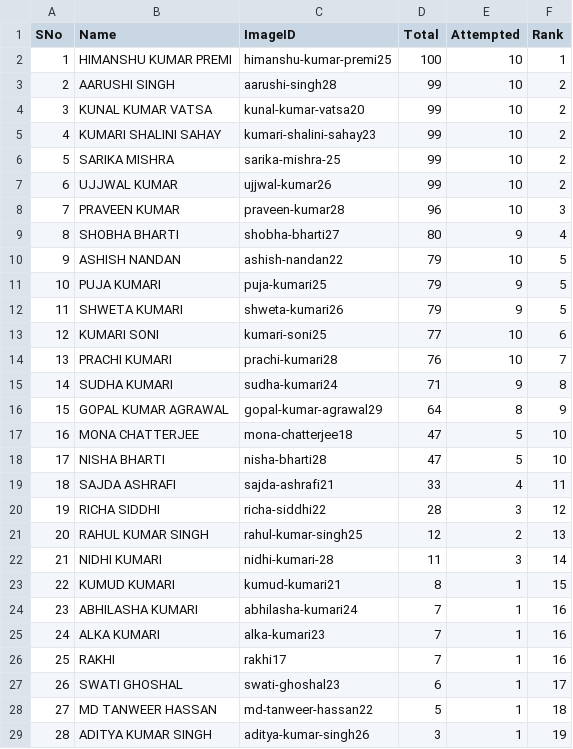
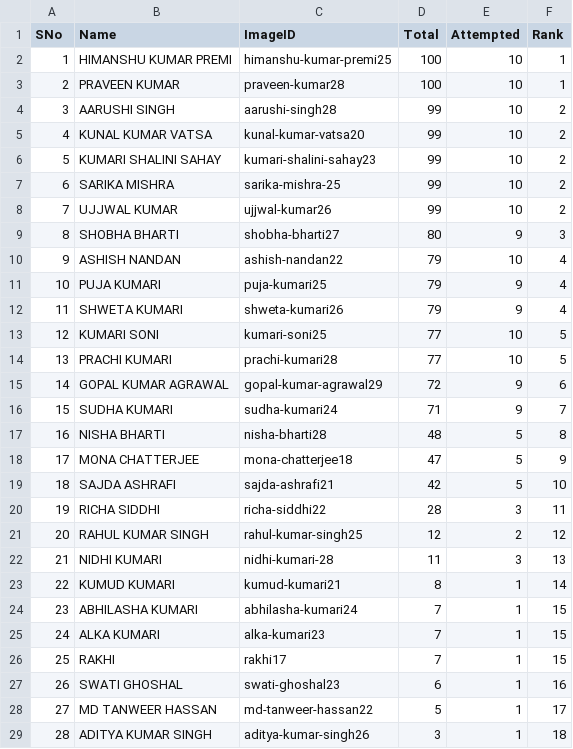
Before and after one commit to ssumanss/ssumanss.github.io, a CSV file: students.csv, drawn as a sheet; only a part is shown; removed rows and columns are numbered as before the commit, all else as after; the diff covers the shown part only; the diff names each change by its address in the sheet, - before the commit and + after, or states it on an @@ line.

```diff
--- a/students.csv
+++ b/students.csv
+row 3: 2 | PRAVEEN KUMAR | praveen-kumar28 | 100 | 10 | 1
@@ column A (SNo) renumbered between rows 4 and 18 @@
-row 8: 7 | PRAVEEN KUMAR | praveen-kumar28 | 96 | 10 | 3
-F9 (Rank): 4
+F9 (Rank): 3
-F10:F12 (Rank): 5
+F10:F12 (Rank): 4
-F13 (Rank): 6
+F13 (Rank): 5
-D14 (Total): 76
+D14 (Total): 77
-F14 (Rank): 7
+F14 (Rank): 5
+row 15: 14 | GOPAL KUMAR AGRAWAL | gopal-kumar-agrawal29 | 72 | 9 | 6
-F16 (Rank): 8
+F16 (Rank): 7
-row 16: 15 | GOPAL KUMAR AGRAWAL | gopal-kumar-agrawal29 | 64 | 8 | 9
+row 17: 16 | NISHA BHARTI | nisha-bharti28 | 48 | 5 | 8
-F18 (Rank): 10
+F18 (Rank): 9
-row 18: 17 | NISHA BHARTI | nisha-bharti28 | 47 | 5 | 10
-D19 (Total): 33
+D19 (Total): 42
-E19 (Attempted): 4
+E19 (Attempted): 5
-F19 (Rank): 11
+F19 (Rank): 10
-F20 (Rank): 12
+F20 (Rank): 11
-F21 (Rank): 13
+F21 (Rank): 12
-F22 (Rank): 14
+F22 (Rank): 13
-F23 (Rank): 15
+F23 (Rank): 14
-F24:F26 (Rank): 16
+F24:F26 (Rank): 15
-F27 (Rank): 17
+F27 (Rank): 16
-F28 (Rank): 18
+F28 (Rank): 17
-F29 (Rank): 19
+F29 (Rank): 18
```
Also changed, not shown: 1 added row and 1 edited cell elsewhere in this file, 1 other file.
